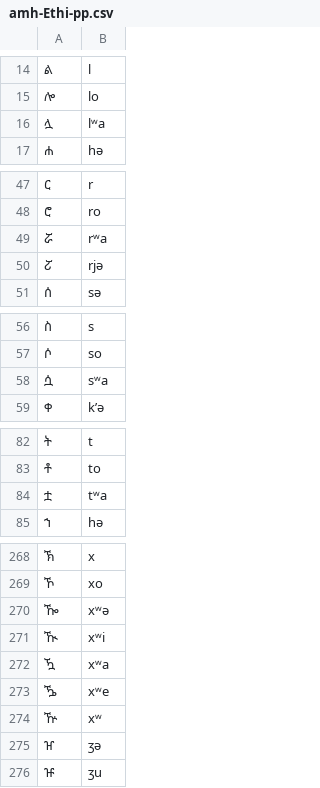
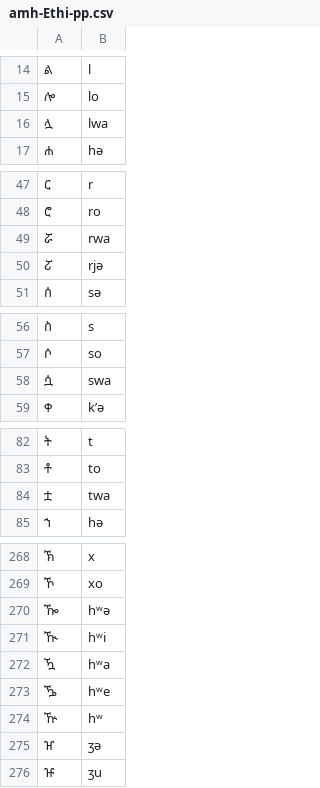
Before and after one commit to dmort27/epitran, a CSV file: epitran/data/map/amh-Ethi-pp.csv, drawn as a sheet; only a part is shown, gaps mark what is left out; the diff covers the shown part only; the diff names each change by its address in the sheet, - before the commit and + after, or states it on an @@ line.

Commit message:
Change labialized coronals to Cw sequences

```diff
--- a/epitran/data/map/amh-Ethi-pp.csv
+++ b/epitran/data/map/amh-Ethi-pp.csv
-B16: lʷa
+B16: lwa
-B49: rʷa
+B49: rwa
-B58: sʷa
+B58: swa
-B84: tʷa
+B84: twa
-B270: xʷə
+B270: hʷə
-B271: xʷi
+B271: hʷi
-B272: xʷa
+B272: hʷa
-B273: xʷe
+B273: hʷe
-B274: xʷ
+B274: hʷ
```
Also changed, not shown: 8 edited cells elsewhere in this file.
